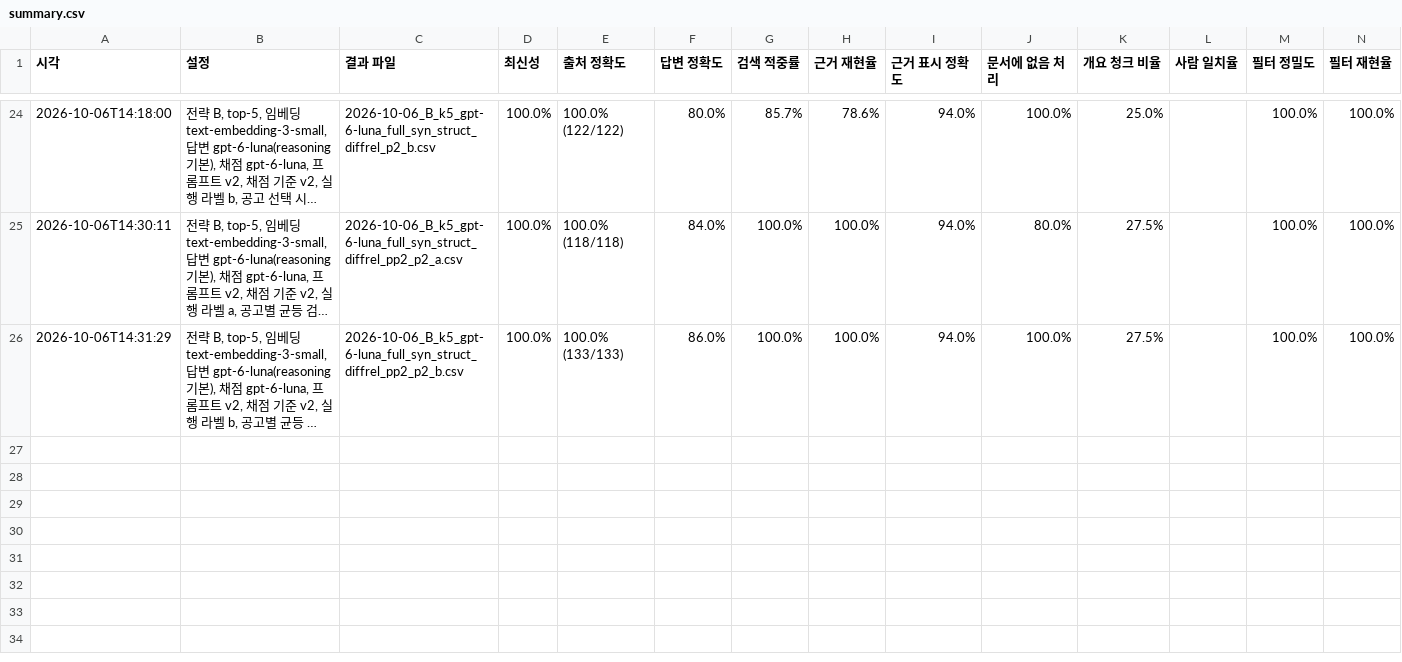
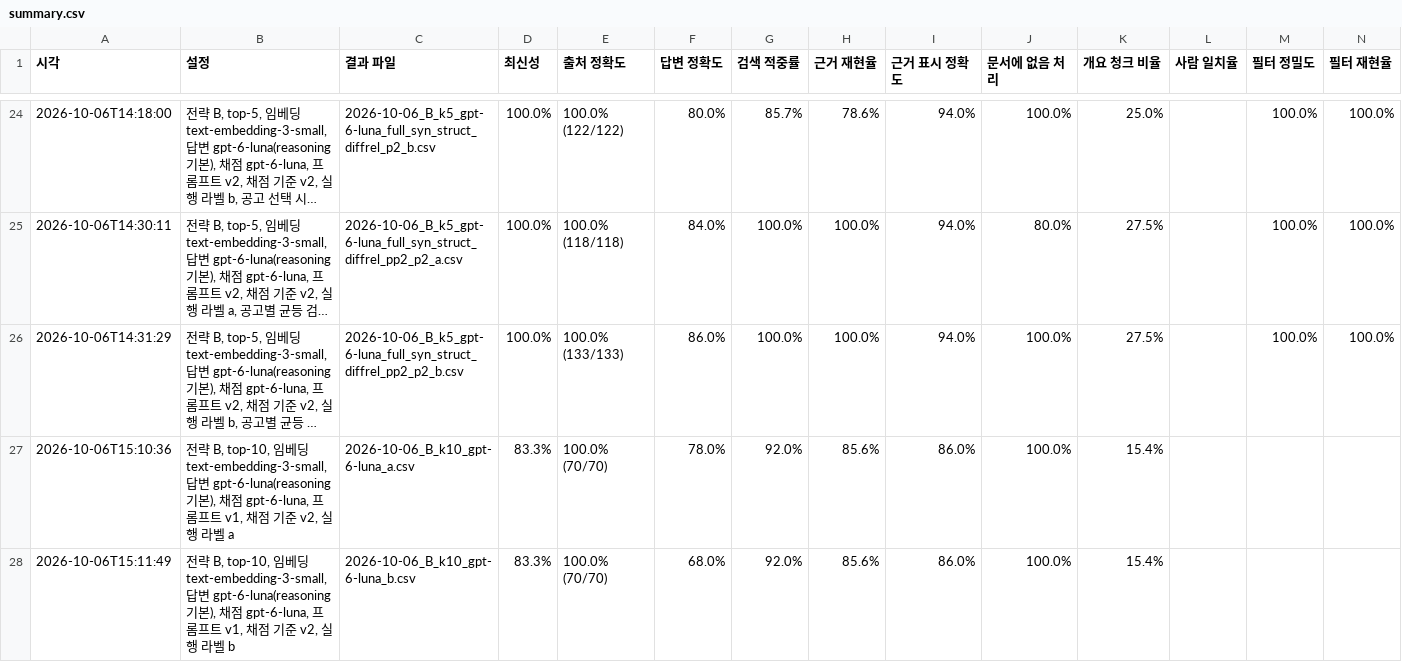
Before and after one commit to soyim04/jobposting-rag-chatbot, a CSV file: eval/results/summary.csv, drawn as a sheet; only a part is shown, gaps mark what is left out; long unchanged cells end in …; the diff covers the shown part only; the diff names each change by its address in the sheet, - before the commit and + after, or states it on an @@ line.

```diff
--- a/eval/results/summary.csv
+++ b/eval/results/summary.csv
+row 27: 2026-10-06T15:10:36 | 전략 B, top-10, 임베딩 text-embedding-3-small, 답변 gpt-6-luna(reasoning 기본), 채점 gpt-6-luna, 프롬프트 v1, 채점 기준 v2, 실행 라벨 a | 2026-10-06_B_k10_gpt-6-luna_a.csv | 83.3% | 100.0% (70/70) | 78.0% | 92.0% | 85.6% | 86.0% | 100.0% | 15.4%
+row 28: 2026-10-06T15:11:49 | 전략 B, top-10, 임베딩 text-embedding-3-small, 답변 gpt-6-luna(reasoning 기본), 채점 gpt-6-luna, 프롬프트 v1, 채점 기준 v2, 실행 라벨 b | 2026-10-06_B_k10_gpt-6-luna_b.csv | 83.3% | 100.0% (70/70) | 68.0% | 92.0% | 85.6% | 86.0% | 100.0% | 15.4%
```
Also changed, not shown: 2 added rows elsewhere in this file, eval/usage_log.csv, 12 other files.
